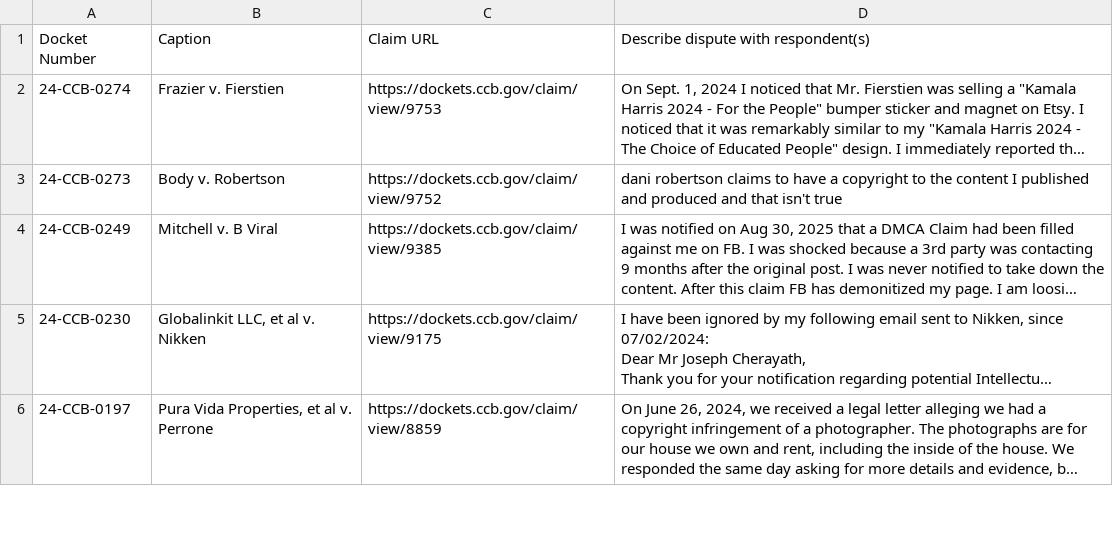
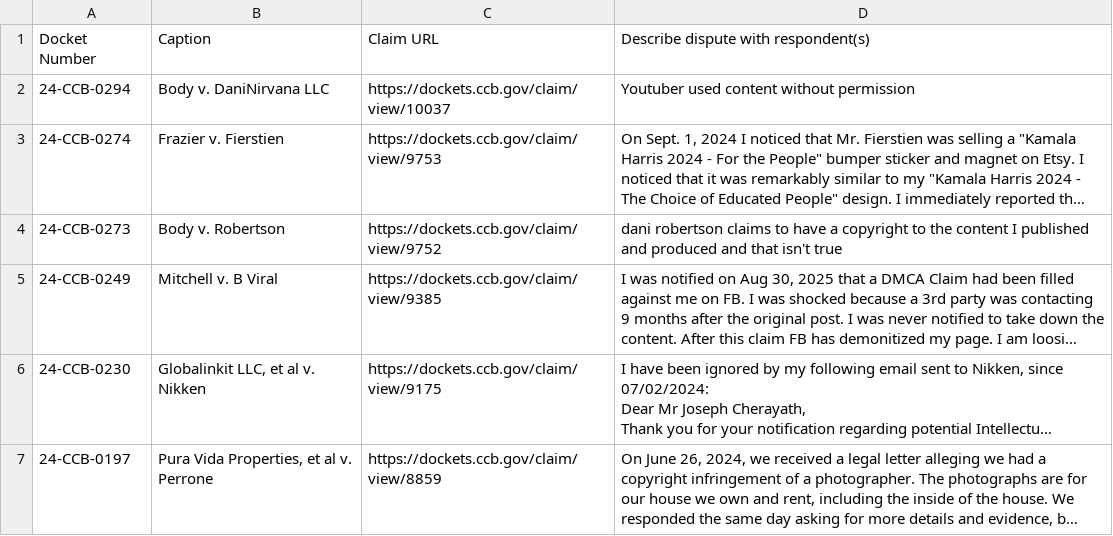
Before and after one commit to bibliobaloney/bibliobaloney.github.io, a CSV file: noninfringementdescriptions.csv, drawn as a sheet; only a part is shown; long unchanged cells end in …; the diff names each change by its address in the sheet, - before the commit and + after, or states it on an @@ line.

```diff
--- a/noninfringementdescriptions.csv
+++ b/noninfringementdescriptions.csv
+row 2: 24-CCB-0294 | Body v. DaniNirvana LLC | https://dockets.ccb.gov/claim/view/10037 | Youtuber used content without permission
```
Also changed, not shown: allotareasons.csv, dmcadescriptions.csv, 5 other files.
